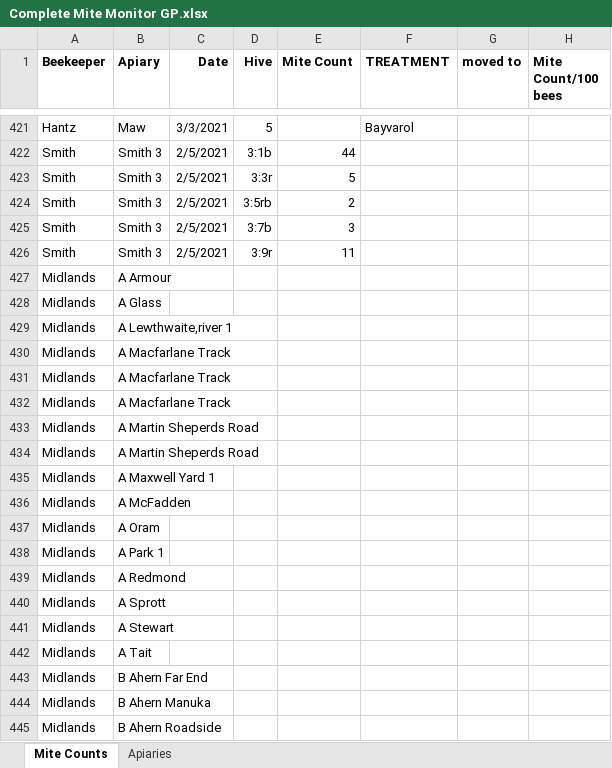
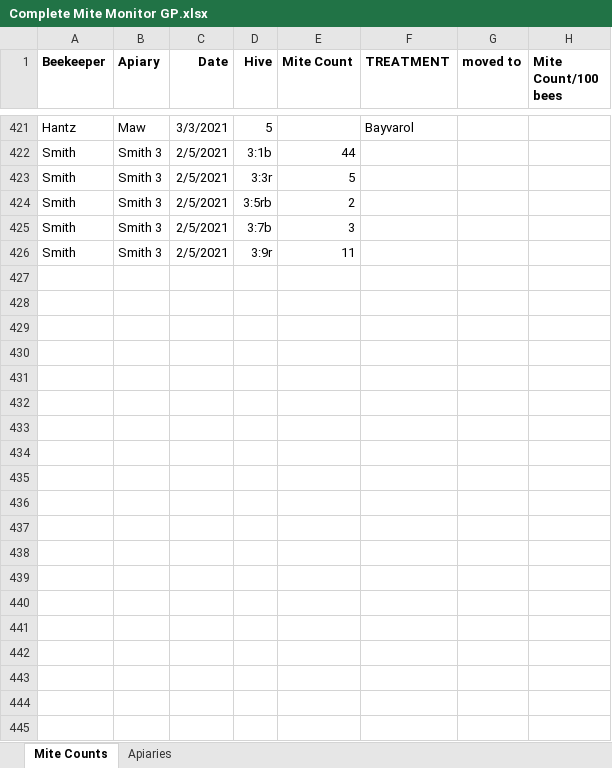
Before and after one commit to MaddiPost/Mite_Monitor, an Excel workbook: data_in/Complete Mite Monitor GP.xlsx, sheet Mite Counts, drawn as a sheet; only a part is shown, gaps mark what is left out; values as stored, in another font and other column widths than the file's, no borders; the diff covers the shown part only; the diff names each change by its address in the sheet, - before the commit and + after, or states it on an @@ line.

```diff
--- a/data_in/Complete Mite Monitor GP.xlsx (sheet Mite Counts)
+++ b/data_in/Complete Mite Monitor GP.xlsx (sheet Mite Counts)
-row 427: Midlands | A Armour
-row 428: Midlands | A Glass
-row 429: Midlands | A Lewthwaite,river 1
-row 430: Midlands | A Macfarlane Track
-row 431: Midlands | A Macfarlane Track
-row 432: Midlands | A Macfarlane Track
-row 433: Midlands | A Martin Sheperds Road
-row 434: Midlands | A Martin Sheperds Road
-row 435: Midlands | A Maxwell Yard 1
-row 436: Midlands | A McFadden
-row 437: Midlands | A Oram
-row 438: Midlands | A Park 1
-row 439: Midlands | A Redmond
-row 440: Midlands | A Sprott
-row 441: Midlands | A Stewart
-row 442: Midlands | A Tait
-row 443: Midlands | B Ahern Far End
-row 444: Midlands | B Ahern Manuka
-row 445: Midlands | B Ahern Roadside
```
Also changed, not shown: 173 removed rows and 5 edited cells elsewhere in this sheet, sheet Apiaries, 10 other files.
